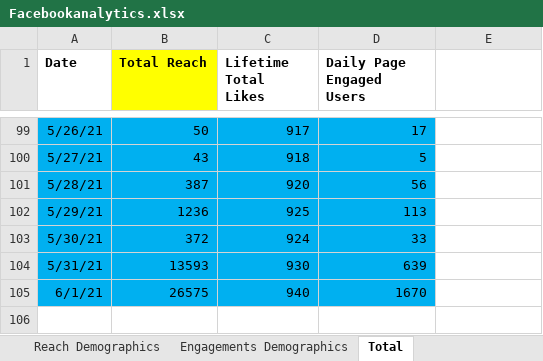
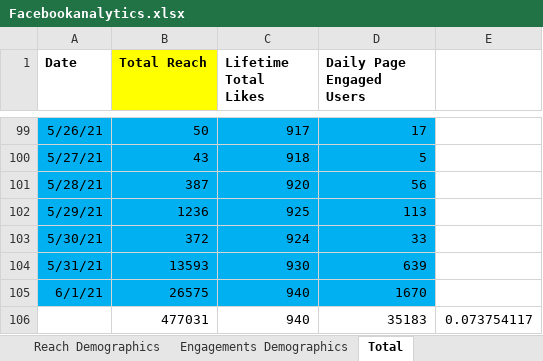
Before and after one commit to emgeek-gs/greenlife, an Excel workbook: Facebookanalytics.xlsx, sheet Total, drawn as a sheet; only a part is shown, gaps mark what is left out; values as stored, in another font and other column widths than the file's, no borders; the diff names each change by its address in the sheet, - before the commit and + after, or states it on an @@ line.

Commit message:
ninth commit

```diff
--- a/Facebookanalytics.xlsx (sheet Total)
+++ b/Facebookanalytics.xlsx (sheet Total)
+row 106:  | 477031 | 940 | 35183 | 0.073754117
```
